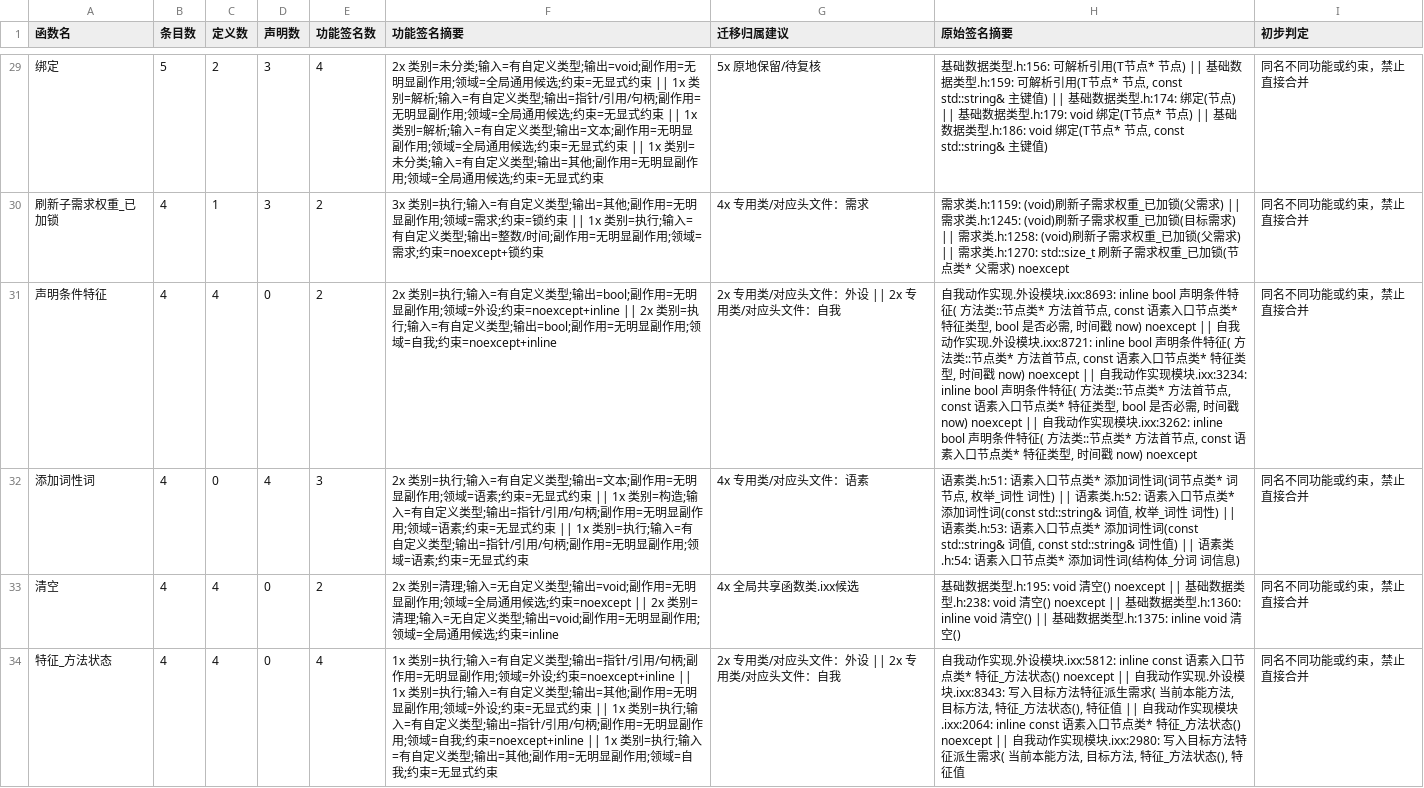
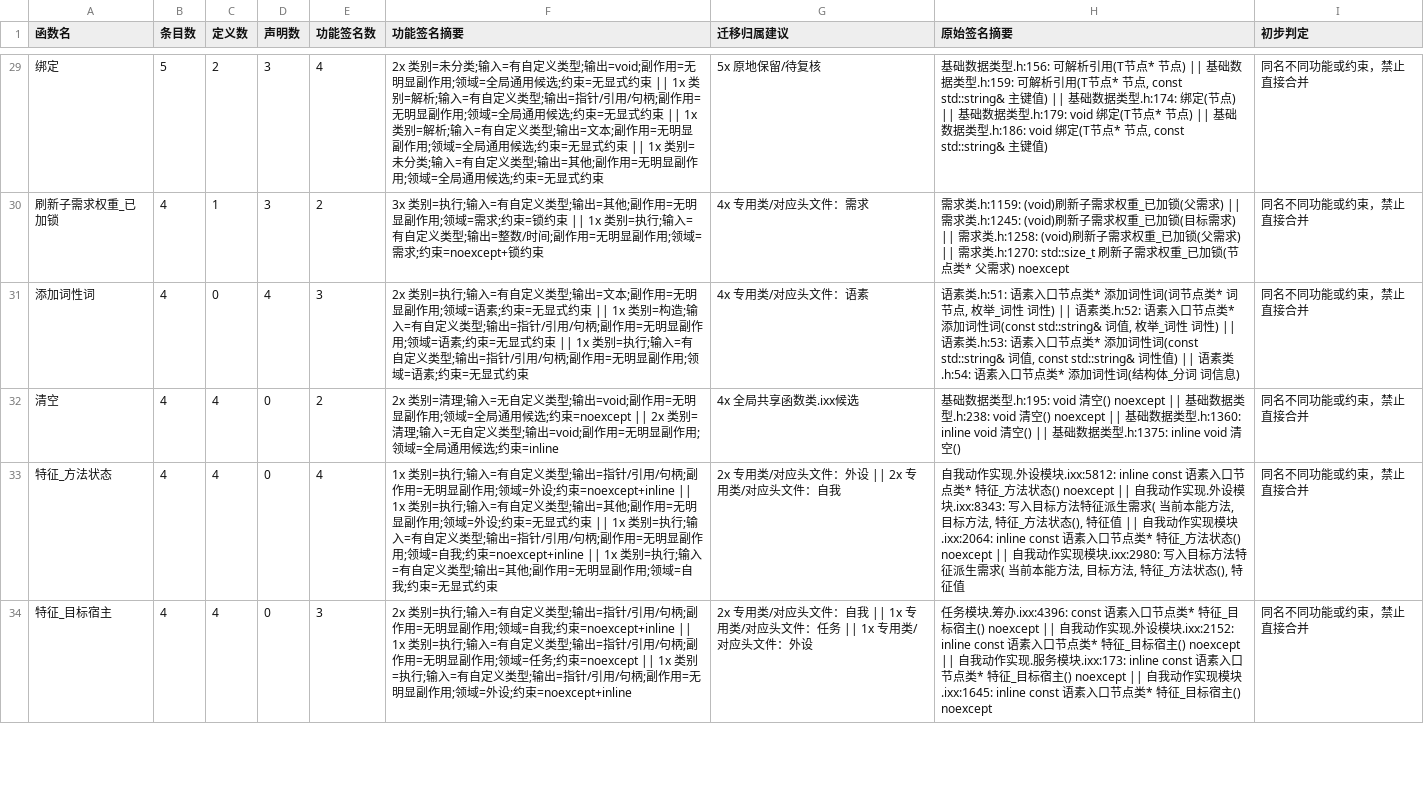
Before and after one commit to chunhaizh-cyber/Birthplace-of-digital-civilization, a TSV file: 实施记录/20260618_函数去重_重复函数功能签名清单.tsv, drawn as a sheet; only a part is shown, gaps mark what is left out; the shorter side is filled out with more unchanged rows; the diff names each change by its address in the sheet, - before the commit and + after, or states it on an @@ line.

```diff
--- a/实施记录/20260618_函数去重_重复函数功能签名清单.tsv
+++ b/实施记录/20260618_函数去重_重复函数功能签名清单.tsv
-row 31: 声明条件特征 | 4 | 4 | 0 | 2 | 2x 类别=执行;输入=有自定义类型;输出=bool;副作用=无明显副作用;领域=外设;约束=noexcept+inline || 2x 类别=执行;输入=有自定义类型;输出=bool;副作用=无明显副作用;领域=自我;约束=noexcept+inline | 2x 专用类/对应头文件：外设 || 2x 专用类/对应头文件：自我 | 自我动作实现.外设模块.ixx:8693: inline bool 声明条件特征( 方法类::节点类* 方法首节点, const 语素入口节点类* 特征类型, bool 是否必需, 时间戳 now) noexcept || 自我动作实现.外设模块.ixx:8721: inline bool 声明条件特征( 方法类::节点类* 方法首节点, const 语素入口节点类* 特征类型, 时间戳 now) noexcept || 自我动作实现模块.ixx:3234: inline bool 声明条件特征( 方法类::节点类* 方法首节点, const 语素入口节点类* 特征类型, bool 是否必需, 时间戳 now) noexcept || 自我动作实现模块.ixx:3262: inline bool 声明条件特征( 方法类::节点类* 方法首节点, const 语素入口节点类* 特征类型, 时间戳 now) noexcept | 同名不同功能或约束，禁止直接合并
```
Also changed, not shown: 实施记录/20260618_函数去重_重复函数名清单.tsv, 9 other files.
